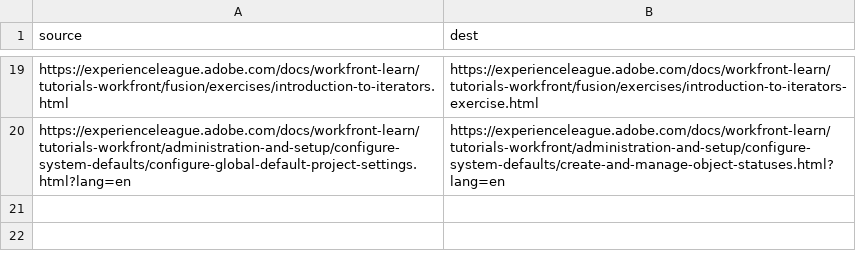
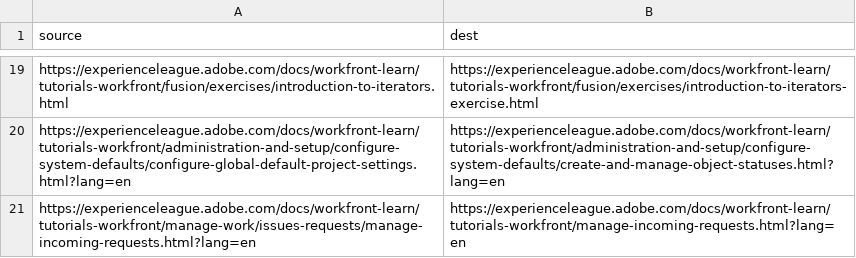
Before and after one commit to AdobeDocs/workfront-learn.sv-SE, a CSV file: redirects.csv, drawn as a sheet; only a part is shown, gaps mark what is left out.

Commit message:
Sync non localizable files for core commit 7475f782d99358c6486722d69029d897e8ffcf77

```diff
--- a/redirects.csv
+++ b/redirects.csv
@@ -20 +20,2 @@ https://experienceleague.adobe.com/docs/workfront-learn/tutorials-workfront/fusi
 https://experienceleague.adobe.com/docs/workfront-learn/tutorials-workfront/administration-and-setup/configure-system-defaults/configure-global-default-project-settings.html?lang=en,https://experienceleague.adobe.com/docs/workfront-learn/tutorials-workfront/administration-and-setup/configure-system-defaults/create-and-manage-object-statuses.html?lang=en
+https://experienceleague.adobe.com/docs/workfront-learn/tutorials-workfront/manage-work/issues-requests/manage-incoming-requests.html?lang=en,https://experienceleague.adobe.com/docs/workfront-learn/tutorials-workfront/manage-incoming-requests.html?lang=en
```
